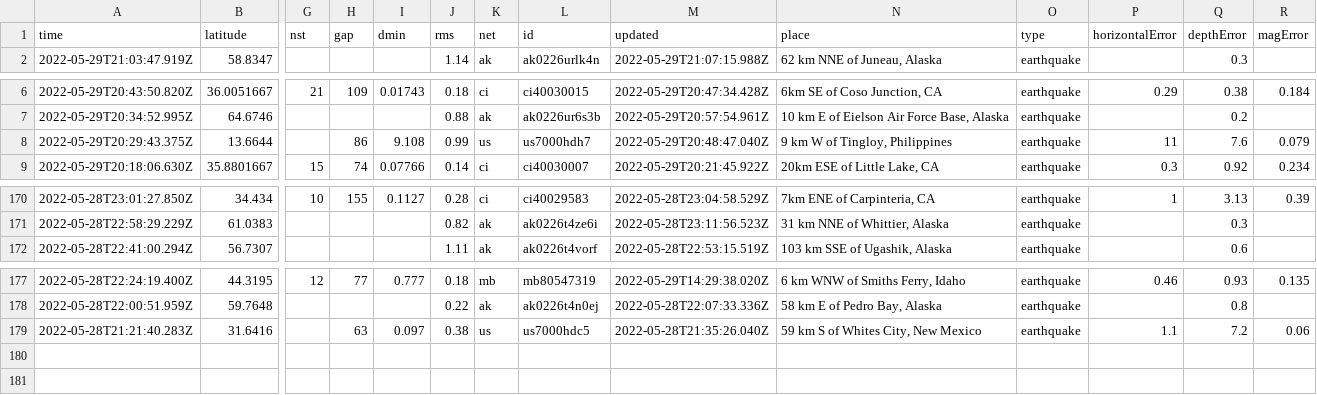
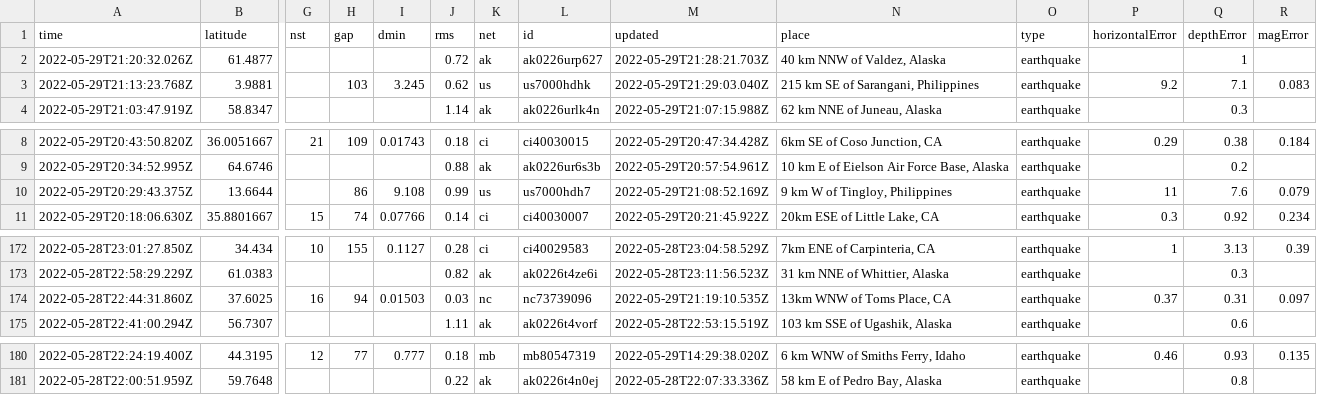
Before and after one commit to dlbranham/my-data-robot, a CSV file: usgs_current.csv, drawn as a sheet; only a part is shown, gaps mark what is left out; removed rows and columns are numbered as before the commit, all else as after; rows hold the shown columns only; the diff names each change by its address in the sheet, - before the commit and + after, or states it on an @@ line.

```diff
--- a/usgs_current.csv
+++ b/usgs_current.csv
+row 2: 2022-05-29T21:20:32.026Z | 61.4877 |  |  |  | 0.72 | ak | ak0226urp627 | 2022-05-29T21:28:21.703Z | 40 km NNW of Valdez, Alaska | earthquake |  | 1
+row 3: 2022-05-29T21:13:23.768Z | 3.9881 |  | 103 | 3.245 | 0.62 | us | us7000hdhk | 2022-05-29T21:29:03.040Z | 215 km SE of Sarangani, Philippines | earthquake | 9.2 | 7.1 | 0.083
-M10 (updated): 2022-05-29T20:48:47.040Z
+M10 (updated): 2022-05-29T21:08:52.169Z
+row 174: 2022-05-28T22:44:31.860Z | 37.6025 | 16 | 94 | 0.01503 | 0.03 | nc | nc73739096 | 2022-05-29T21:19:10.535Z | 13km WNW of Toms Place, CA | earthquake | 0.37 | 0.31 | 0.097
-row 179: 2022-05-28T21:21:40.283Z | 31.6416 |  | 63 | 0.097 | 0.38 | us | us7000hdc5 | 2022-05-28T21:35:26.040Z | 59 km S of Whites City, New Mexico | earthquake | 1.1 | 7.2 | 0.06
```
